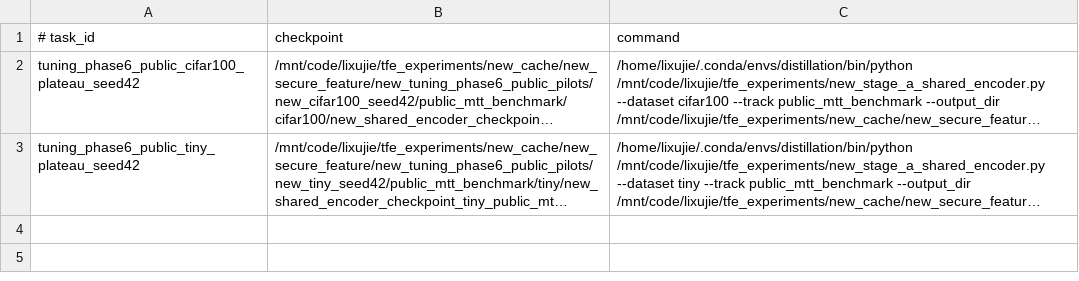
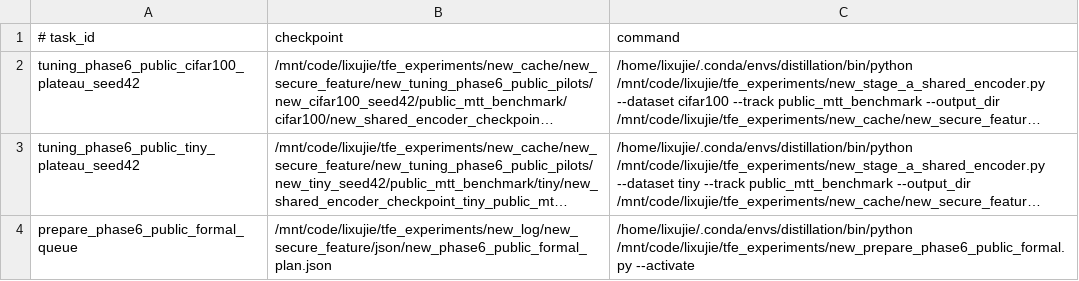
Before and after one commit to Yukkit-Lee/mpl-optimization, a TSV file: new_configs/new_secure_feature/new_gpu0_phase6_public_pilots.tsv, drawn as a sheet; long unchanged cells end in …; the diff names each change by its address in the sheet, - before the commit and + after, or states it on an @@ line.

Commit message:
Chain Phase 6 public formal runs

```diff
--- a/new_configs/new_secure_feature/new_gpu0_phase6_public_pilots.tsv
+++ b/new_configs/new_secure_feature/new_gpu0_phase6_public_pilots.tsv
+row 4: prepare_phase6_public_formal_queue | /mnt/code/lixujie/tfe_experiments/new_log/new_secure_feature/json/new_phase6_public_formal_plan.json | /home/lixujie/.conda/envs/distillation/bin/python /mnt/code/lixujie/tfe_experiments/new_prepare_phase6_public_formal.py --activate
```
Also changed, not shown: 2 other files.
